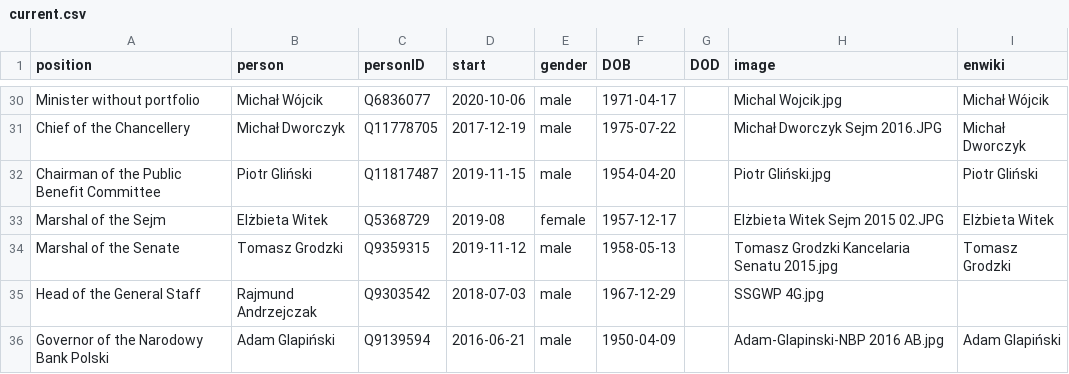
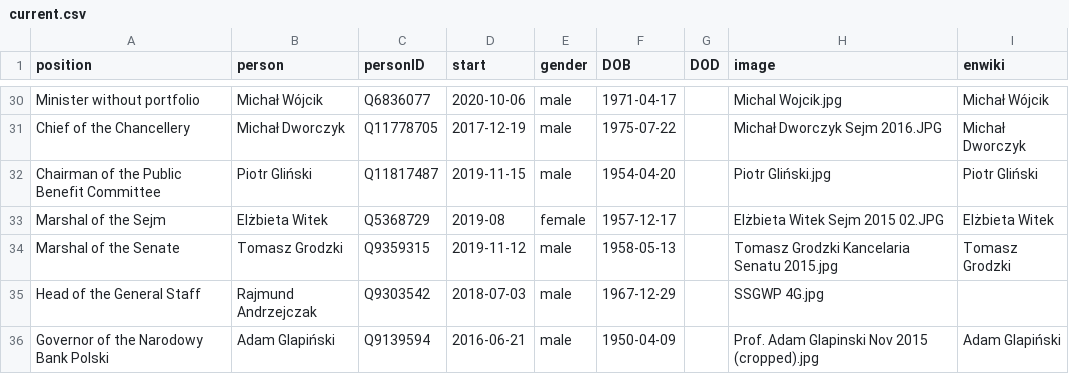
Before and after one commit to every-politician-scrapers/poland-cabinet, a CSV file: html/current.csv, drawn as a sheet; only a part is shown, gaps mark what is left out.

```diff
--- a/html/current.csv
+++ b/html/current.csv
@@ -35,2 +35,2 @@ Marshal of the Senate,Tomasz Grodzki,Q9359315,2019-11-12,male,1958-05-13,,Tomasz
 Head of the General Staff,Rajmund Andrzejczak,Q9303542,2018-07-03,male,1967-12-29,,SSGWP 4G.jpg,
-Governor of the Narodowy Bank Polski,Adam Glapiński,Q9139594,2016-06-21,male,1950-04-09,,Adam-Glapinski-NBP 2016 AB.jpg,Adam Glapiński
+Governor of the Narodowy Bank Polski,Adam Glapiński,Q9139594,2016-06-21,male,1950-04-09,,Prof. Adam Glapinski Nov 2015 (cropped).jpg,Adam Glapiński
```
Also changed, not shown: html/holders21.csv, html/legislators.csv.
